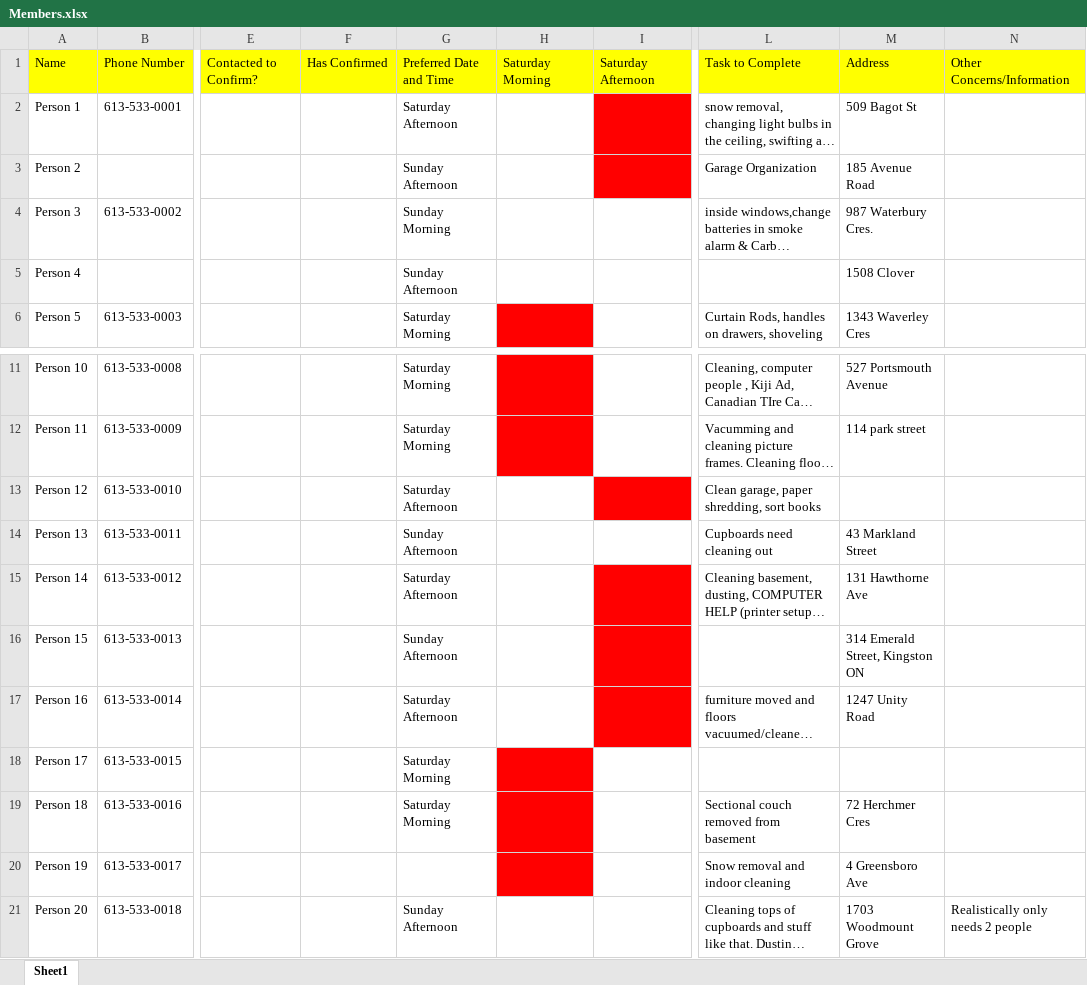
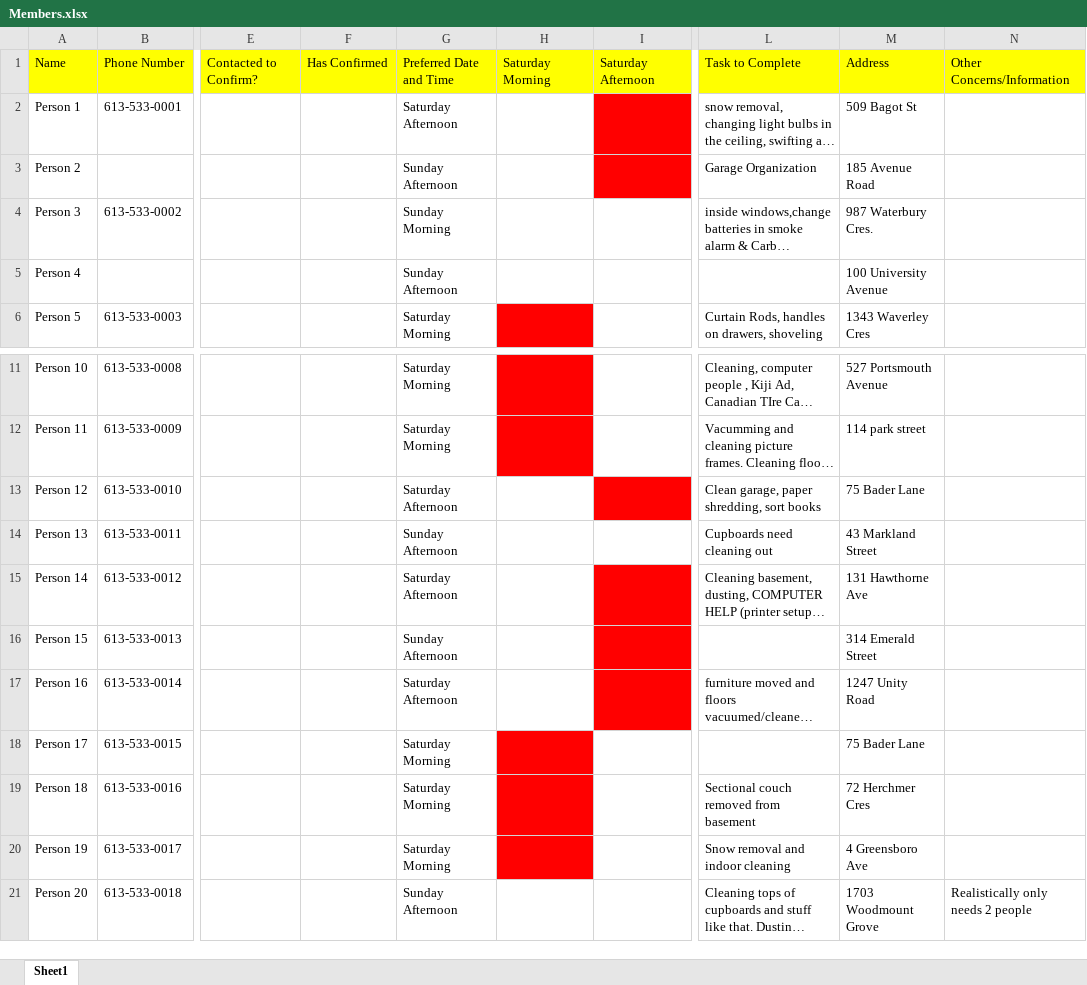
Before and after one commit to anakrause-zz/Fix-n-Clean-Matching, an Excel workbook: Members.xlsx, sheet Sheet1, drawn as a sheet; only a part is shown, gaps mark what is left out; long unchanged cells end in …; values as stored, in another font and other column widths than the file's, no borders; the diff names each change by its address in the sheet, - before the commit and + after, or states it on an @@ line.

```diff
--- a/Members.xlsx (sheet Sheet1)
+++ b/Members.xlsx (sheet Sheet1)
-M5: 1508 Clover
+M5: 100 University Avenue
-M13: (empty)
+M13: 75 Bader Lane
-M16: 314 Emerald Street, Kingston ON
+M16: 314 Emerald Street
-M18: (empty)
+M18: 75 Bader Lane
-G20: (empty)
+G20: Saturday Morning
```
Also changed, not shown: 2 other files.
